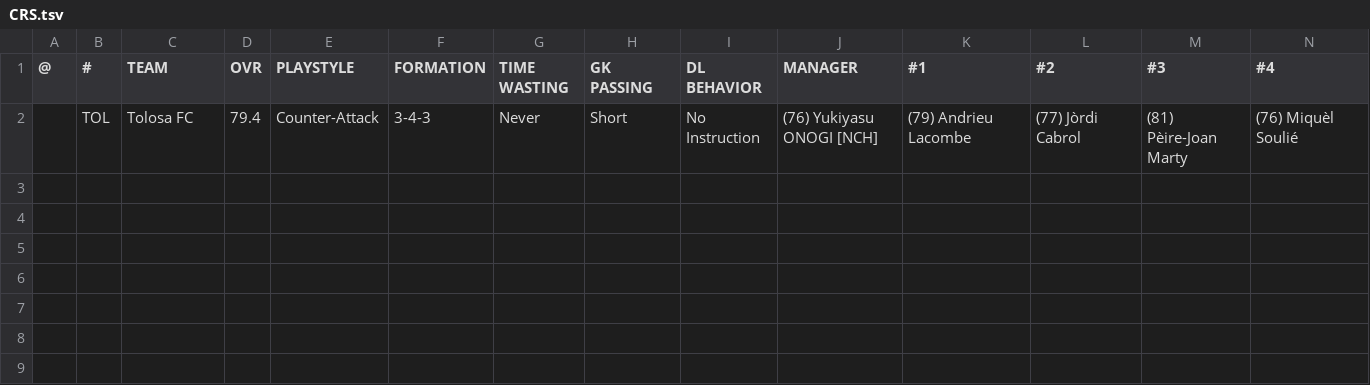
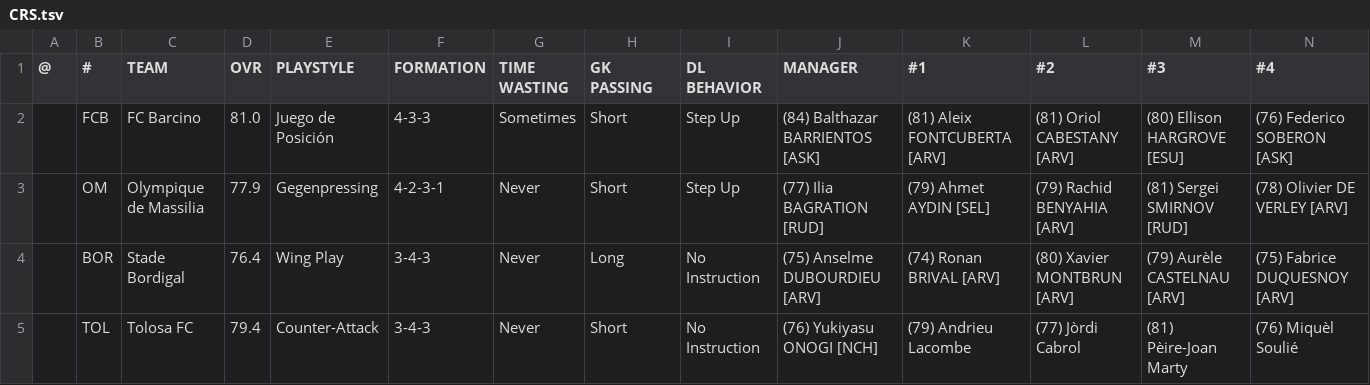
Before and after one commit to auroruse/avium-football-engine, a TSV file: src/presets/CRS.tsv, drawn as a sheet; only a part is shown; rows hold the shown columns only; the diff names each change by its address in the sheet, - before the commit and + after, or states it on an @@ line.

Commit message:
Barcino, Massilia and Bordigal to Division d'Onor; Julius Hauer at RFS

```diff
--- a/src/presets/CRS.tsv
+++ b/src/presets/CRS.tsv
+row 2:  | FCB | FC Barcino | 81.0 | Juego de Posición | 4-3-3 | Sometimes | Short | Step Up | (84) Balthazar BARRIENTOS [ASK] | (81) Aleix FONTCUBERTA [ARV] | (81) Oriol CABESTANY [ARV] | (80) Ellison HARGROVE [ESU] | (76) Federico SOBERON [ASK]
+row 3:  | OM | Olympique de Massilia | 77.9 | Gegenpressing | 4-2-3-1 | Never | Short | Step Up | (77) Ilia BAGRATION [RUD] | (79) Ahmet AYDIN [SEL] | (79) Rachid BENYAHIA [ARV] | (81) Sergei SMIRNOV [RUD] | (78) Olivier DE VERLEY [ARV]
+row 4:  | BOR | Stade Bordigal | 76.4 | Wing Play | 3-4-3 | Never | Long | No Instruction | (75) Anselme DUBOURDIEU [ARV] | (74) Ronan BRIVAL [ARV] | (80) Xavier MONTBRUN [ARV] | (79) Aurèle CASTELNAU [ARV] | (75) Fabrice DUQUESNOY [ARV]
```
Also changed, not shown: src/presets/ARV.tsv, src/presets/LVO.tsv, 2 other files.
